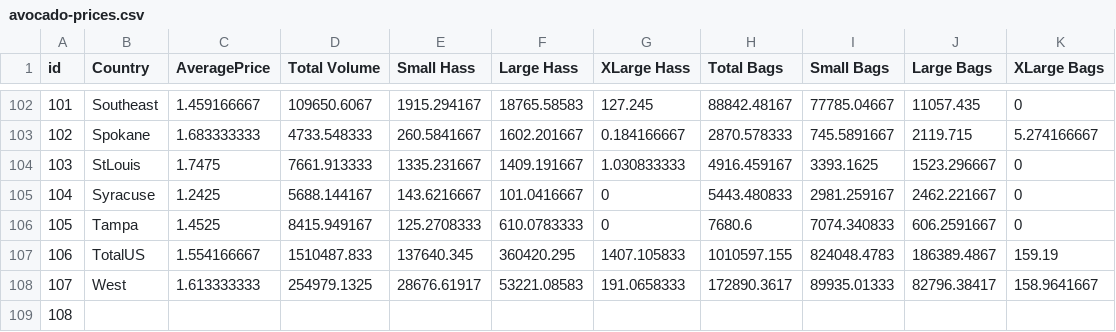
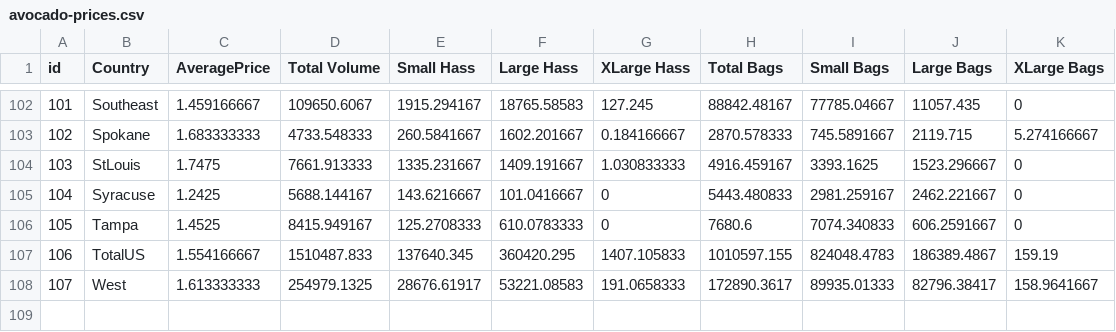
Before and after one commit to vongkusolkit/d3-coordinated-viz, a CSV file: data/avocado-prices.csv, drawn as a sheet; only a part is shown, gaps mark what is left out.

```diff
--- a/data/avocado-prices.csv
+++ b/data/avocado-prices.csv
@@ -108,2 +108 @@ id,Country,AveragePrice,Total Volume,Small Hass,Large Hass,XLarge Hass,Total Bag
 107,West,1.613333333,254979.1325,28676.61917,53221.08583,191.0658333,172890.3617,89935.01333,82796.38417,158.9641667
-108,,,,,,,,,,
```
Also changed, not shown: 5 other files.
